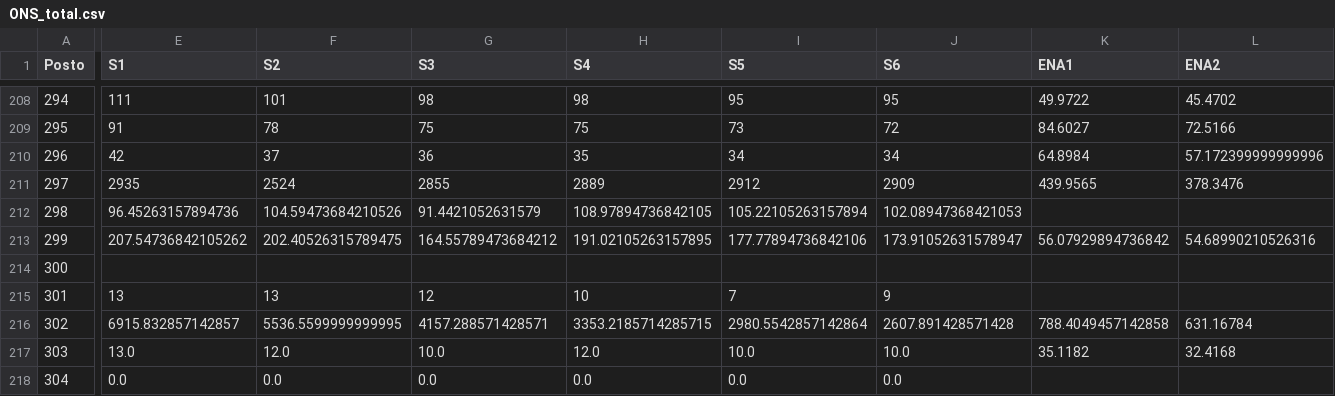
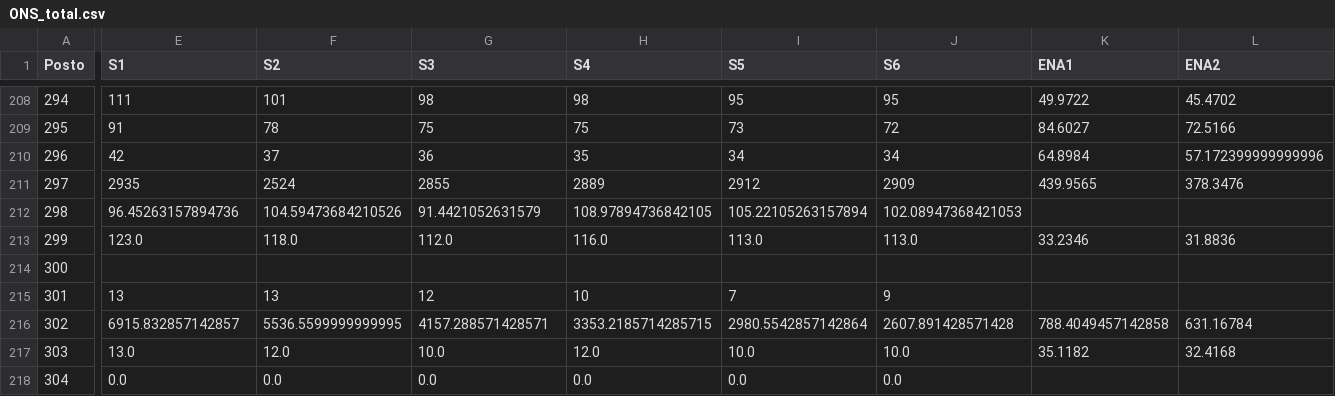
Before and after one commit to tok-yuri/prevs-comparation, a CSV file: data/output/2026/05/rev3/ONS_total.csv, drawn as a sheet; only a part is shown, gaps mark what is left out; the diff covers the shown part only; the diff names each change by its address in the sheet, - before the commit and + after, or states it on an @@ line.

```diff
--- a/data/output/2026/05/rev3/ONS_total.csv
+++ b/data/output/2026/05/rev3/ONS_total.csv
-E213 (S1): 207.54736842105262
+E213 (S1): 123.0
-F213 (S2): 202.40526315789475
+F213 (S2): 118.0
-G213 (S3): 164.55789473684212
+G213 (S3): 112.0
-H213 (S4): 191.02105263157895
+H213 (S4): 116.0
-I213 (S5): 177.77894736842106
+I213 (S5): 113.0
-J213 (S6): 173.91052631578947
+J213 (S6): 113.0
-K213 (ENA1): 56.07929894736842
+K213 (ENA1): 33.2346
-L213 (ENA2): 54.68990210526316
+L213 (ENA2): 31.8836
```
Also changed, not shown: 4 edited cells elsewhere in this file, data/output/2026/05/rev3/ONS_total_limpa.csv, data/output/2026/05/rev3/ONS_vazoes_ENAs.csv, 22 other files.
